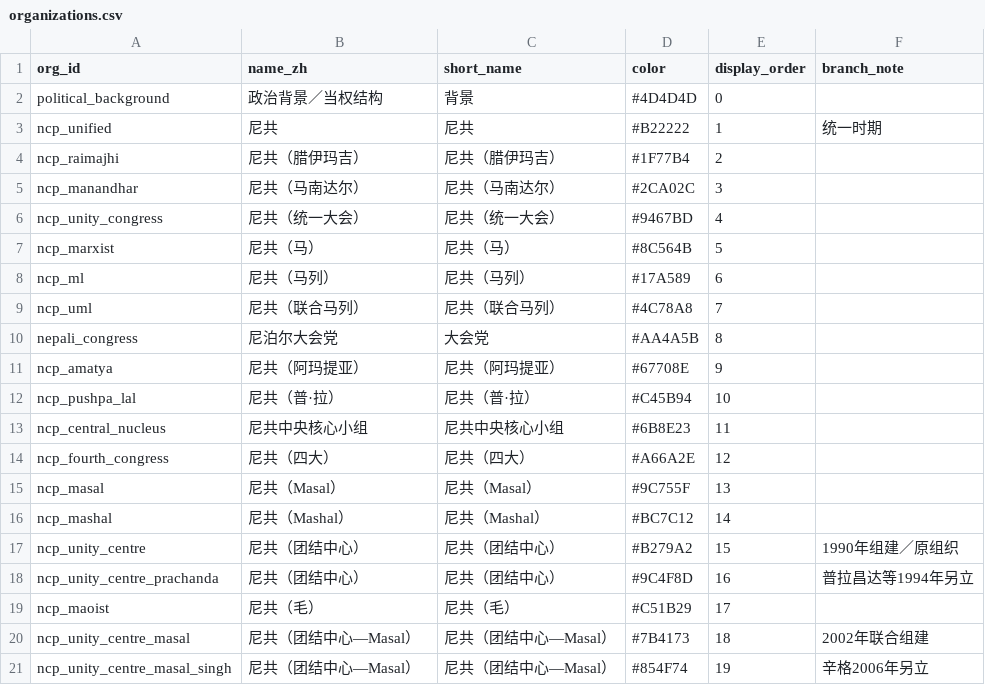
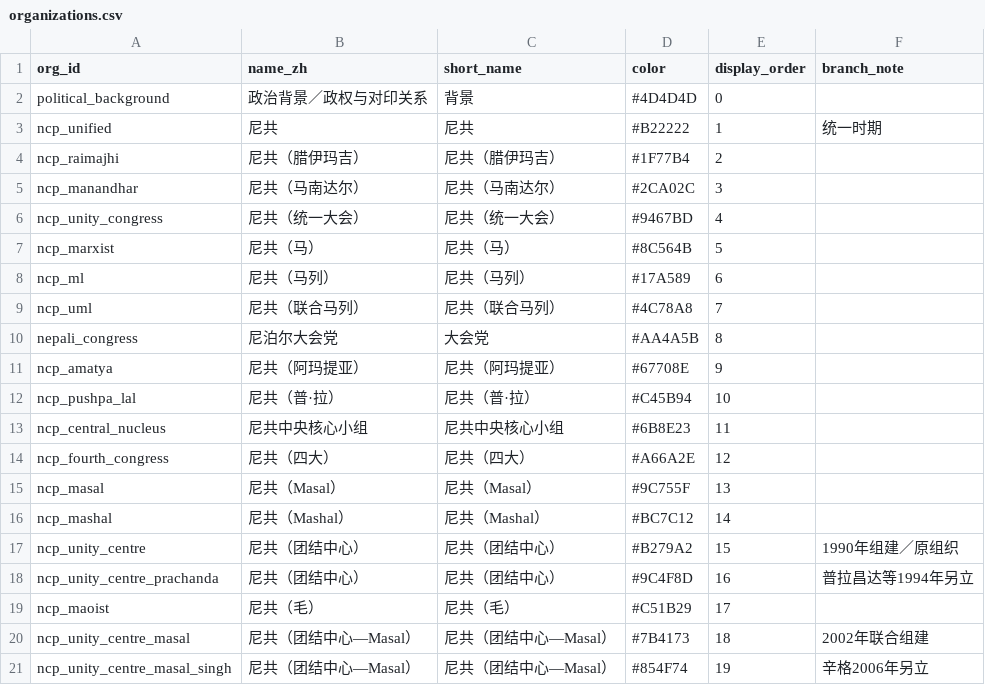
Before and after one commit to hyhml/Nepal-History-Network, a CSV file: examples/raimajhi-life/organizations.csv, drawn as a sheet.

```diff
--- a/examples/raimajhi-life/organizations.csv
+++ b/examples/raimajhi-life/organizations.csv
@@ -1,3 +1,3 @@
 org_id,name_zh,short_name,color,display_order,branch_note
-political_background,政治背景／当权结构,背景,#4D4D4D,0,
+political_background,政治背景／政权与对印关系,背景,#4D4D4D,0,
 ncp_unified,尼共,尼共,#B22222,1,统一时期
```
Also changed, not shown: examples/raimajhi-life/background_events.csv, examples/raimajhi-life/sources.csv, 7 other files.
